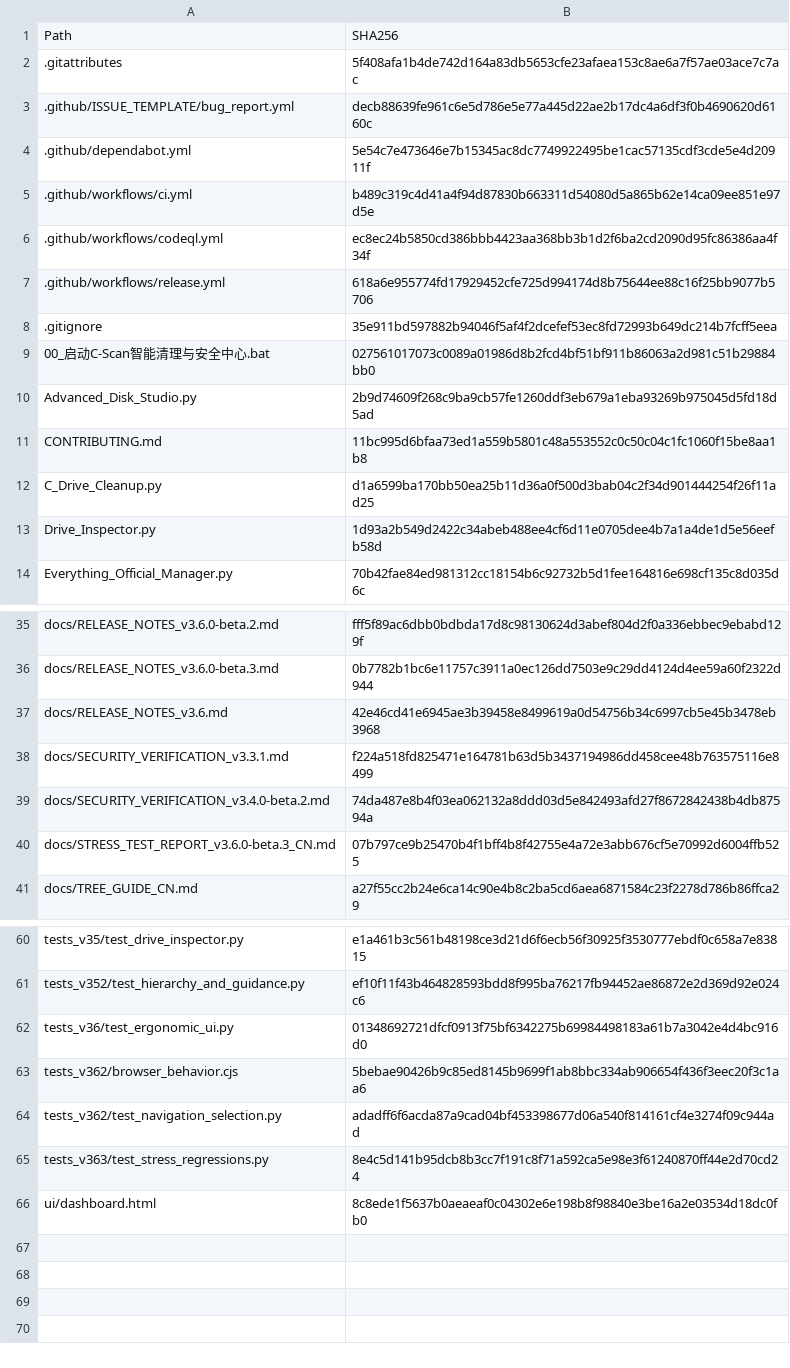
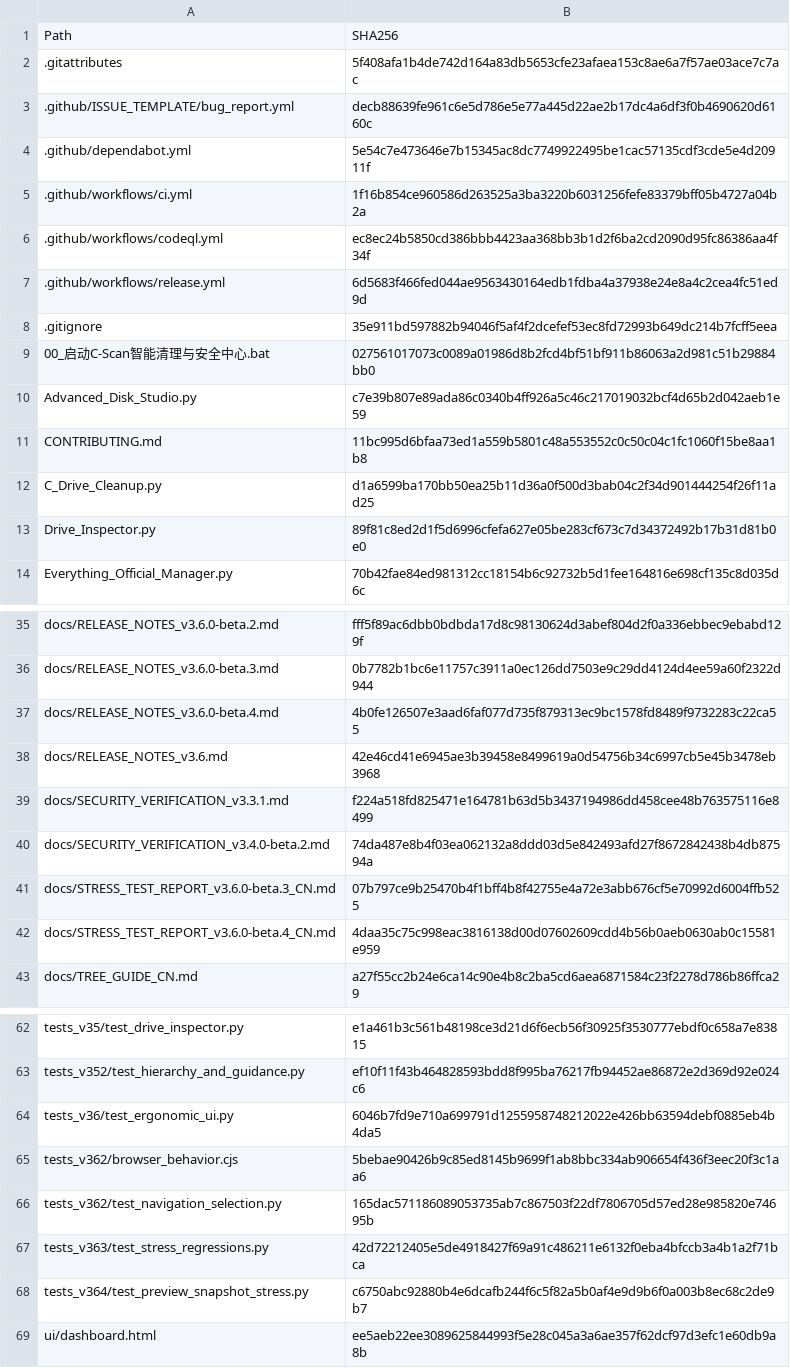
Before and after one commit to IvanChen-ctrl/c-scan-studio, a CSV file: FILE_INTEGRITY_SHA256.csv, drawn as a sheet; only a part is shown, gaps mark what is left out; the diff covers the shown part only.

Commit message:
v3.6.0-beta.4: frozen cleanup previews, bounded pagination and cancel-safe inventory
Regression-driven fixes for 80k/320 page O(N) copies, 16-reader pressure, same-count snapshot substitution, queued symlink traversal, disconnected directories and inventory cancellation. CI on Windows/Ubuntu, reproducible ZIP comparison and CodeQL passed on PR head.

```diff
--- a/FILE_INTEGRITY_SHA256.csv
+++ b/FILE_INTEGRITY_SHA256.csv
@@ -4,11 +4,11 @@
 .github/dependabot.yml,5e54c7e473646e7b15345ac8dc7749922495be1cac57135cdf3cde5e4d20911f
-.github/workflows/ci.yml,b489c319c4d41a4f94d87830b663311d54080d5a865b62e14ca09ee851e97d5e
+.github/workflows/ci.yml,1f16b854ce960586d263525a3ba3220b6031256fefe83379bff05b4727a04b2a
 .github/workflows/codeql.yml,ec8ec24b5850cd386bbb4423aa368bb3b1d2f6ba2cd2090d95fc86386aa4f34f
-.github/workflows/release.yml,618a6e955774fd17929452cfe725d994174d8b75644ee88c16f25bb9077b5706
+.github/workflows/release.yml,6d5683f466fed044ae9563430164edb1fdba4a37938e24e8a4c2cea4fc51ed9d
 .gitignore,35e911bd597882b94046f5af4f2dcefef53ec8fd72993b649dc214b7fcff5eea
 00_启动C-Scan智能清理与安全中心.bat,027561017073c0089a01986d8b2fcd4bf51bf911b86063a2d981c51b29884bb0
-Advanced_Disk_Studio.py,2b9d74609f268c9ba9cb57fe1260ddf3eb679a1eba93269b975045d5fd18d5ad
+Advanced_Disk_Studio.py,c7e39b807e89ada86c0340b4ff926a5c46c217019032bcf4d65b2d042aeb1e59
 CONTRIBUTING.md,11bc995d6bfaa73ed1a559b5801c48a553552c0c50c04c1fc1060f15be8aa1b8
 C_Drive_Cleanup.py,d1a6599ba170bb50ea25b11d36a0f500d3bab04c2f34d901444254f26f11ad25
-Drive_Inspector.py,1d93a2b549d2422c34abeb488ee4cf6d11e0705dee4b7a1a4de1d5e56eefb58d
+Drive_Inspector.py,89f81c8ed2d1f5d6996cfefa627e05be283cf673c7d34372492b17b31d81b0e0
 Everything_Official_Manager.py,70b42fae84ed981312cc18154b6c92732b5d1fee164816e698cf135c8d035d6c
@@ -36,2 +36,3 @@ docs/RELEASE_NOTES_v3.6.0-beta.2.md,fff5f89ac6dbb0bdbda17d8c98130624d3abef804d2f
 docs/RELEASE_NOTES_v3.6.0-beta.3.md,0b7782b1bc6e11757c3911a0ec126dd7503e9c29dd4124d4ee59a60f2322d944
+docs/RELEASE_NOTES_v3.6.0-beta.4.md,4b0fe126507e3aad6faf077d735f879313ec9bc1578fd8489f9732283c22ca55
 docs/RELEASE_NOTES_v3.6.md,42e46cd41e6945ae3b39458e8499619a0d54756b34c6997cb5e45b3478eb3968
@@ -40,2 +41,3 @@ docs/SECURITY_VERIFICATION_v3.4.0-beta.2.md,74da487e8b4f03ea062132a8ddd03d5e8424
 docs/STRESS_TEST_REPORT_v3.6.0-beta.3_CN.md,07b797ce9b25470b4f1bff4b8f42755e4a72e3abb676cf5e70992d6004ffb525
+docs/STRESS_TEST_REPORT_v3.6.0-beta.4_CN.md,4daa35c75c998eac3816138d00d07602609cdd4b56b0aeb0630ab0c15581e959
 docs/TREE_GUIDE_CN.md,a27f55cc2b24e6ca14c90e4b8c2ba5cd6aea6871584c23f2278d786b86ffca29
@@ -61,6 +63,7 @@ tests_v35/test_drive_inspector.py,e1a461b3c561b48198ce3d21d6f6ecb56f30925f353077
 tests_v352/test_hierarchy_and_guidance.py,ef10f11f43b464828593bdd8f995ba76217fb94452ae86872e2d369d92e024c6
-tests_v36/test_ergonomic_ui.py,01348692721dfcf0913f75bf6342275b69984498183a61b7a3042e4d4bc916d0
+tests_v36/test_ergonomic_ui.py,6046b7fd9e710a699791d1255958748212022e426bb63594debf0885eb4b4da5
 tests_v362/browser_behavior.cjs,5bebae90426b9c85ed8145b9699f1ab8bbc334ab906654f436f3eec20f3c1aa6
-tests_v362/test_navigation_selection.py,adadff6f6acda87a9cad04bf453398677d06a540f814161cf4e3274f09c944ad
-tests_v363/test_stress_regressions.py,8e4c5d141b95dcb8b3cc7f191c8f71a592ca5e98e3f61240870ff44e2d70cd24
-ui/dashboard.html,8c8ede1f5637b0aeaeaf0c04302e6e198b8f98840e3be16a2e03534d18dc0fb0
+tests_v362/test_navigation_selection.py,165dac571186089053735ab7c867503f22df7806705d57ed28e985820e74695b
+tests_v363/test_stress_regressions.py,42d72212405e5de4918427f69a91c486211e6132f0eba4bfccb3a4b1a2f71bca
+tests_v364/test_preview_snapshot_stress.py,c6750abc92880b4e6dcafb244f6c5f82a5b0af4e9d9b6f0a003b8ec68c2de9b7
+ui/dashboard.html,ee5aeb22ee3089625844993f5e28c045a3a6ae357f62dcf97d3efc1e60db9a8b
```
Also changed, not shown: 3 edited cells elsewhere in this file, 14 other files.
